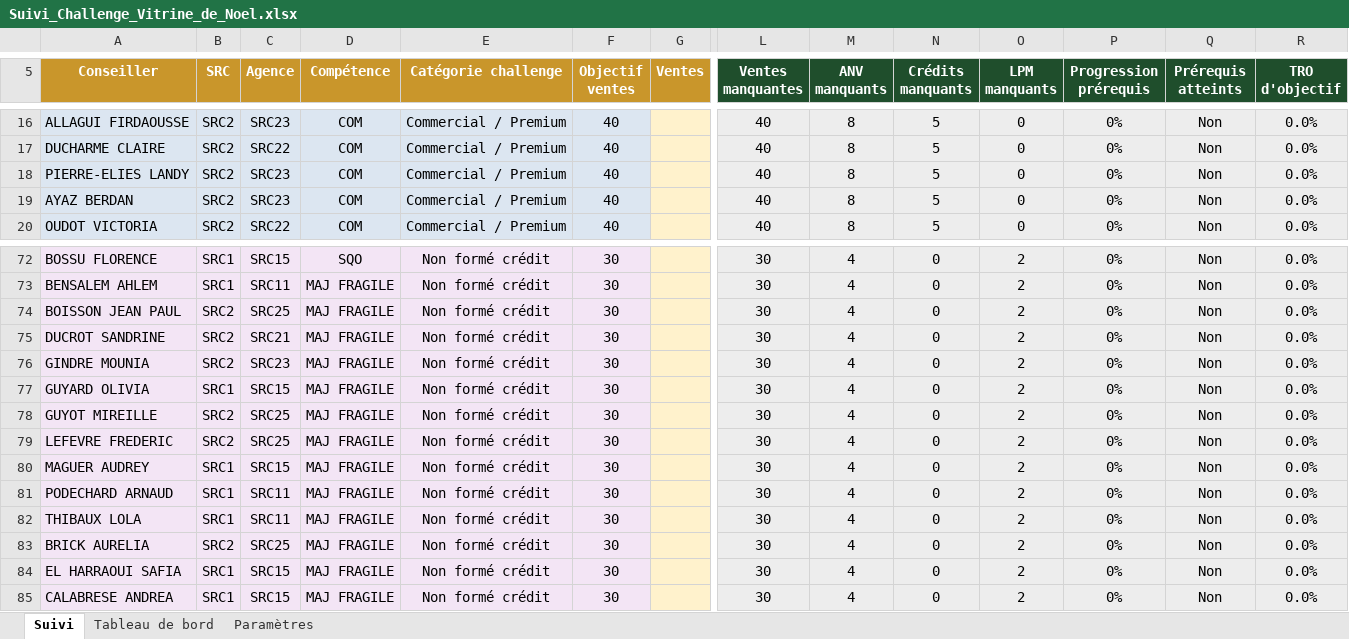
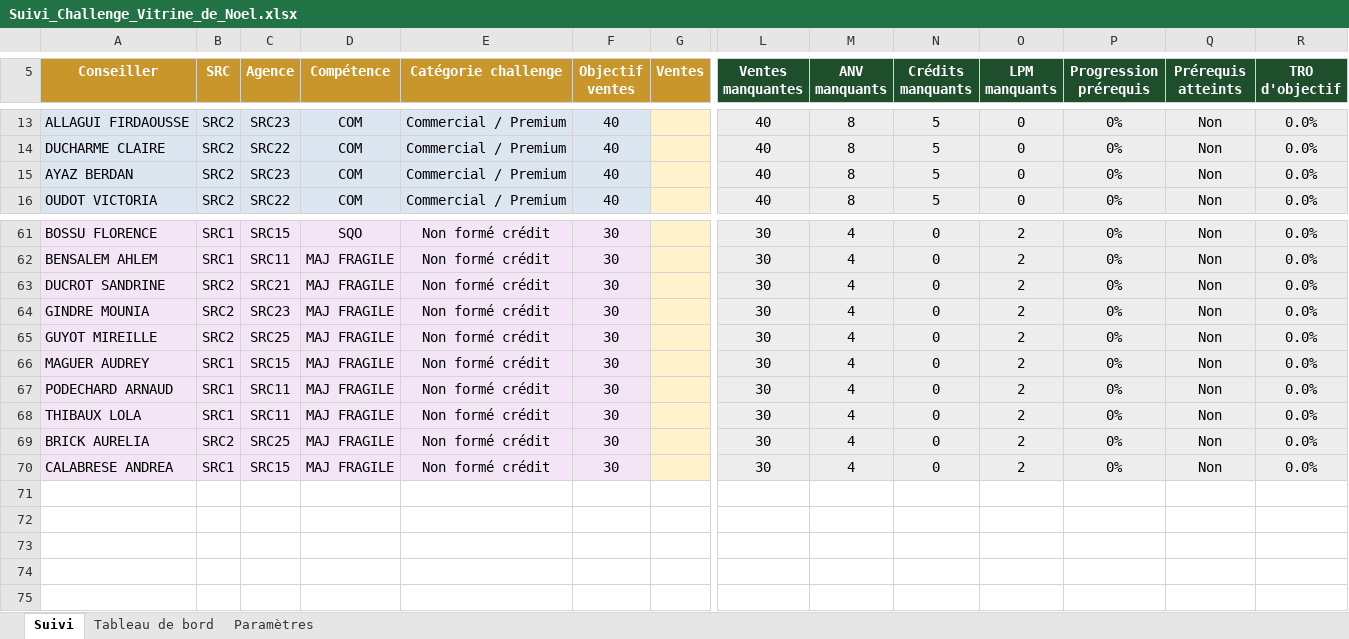
Before and after one commit to nicoletmathis-sketch/Ecc, an Excel workbook: Suivi_Challenge_Vitrine_de_Noel.xlsx, sheet Suivi, drawn as a sheet; only a part is shown, gaps mark what is left out; values as stored, in another font and other column widths than the file's, no borders; conditional formats not drawn; rows hold the shown columns only; the diff covers the shown part only; the diff names each change by its address in the sheet, - before the commit and + after, or states it on an @@ line.

```diff
--- a/Suivi_Challenge_Vitrine_de_Noel.xlsx (sheet Suivi)
+++ b/Suivi_Challenge_Vitrine_de_Noel.xlsx (sheet Suivi)
-row 18: PIERRE-ELIES LANDY | SRC2 | SRC23 | COM | Commercial / Premium | 40 |  | 40 | 8 | 5 | 0 | 0% | Non | 0.0%
-row 74: BOISSON JEAN PAUL | SRC2 | SRC25 | MAJ FRAGILE | Non formé crédit | 30 |  | 30 | 4 | 0 | 2 | 0% | Non | 0.0%
-row 77: GUYARD OLIVIA | SRC1 | SRC15 | MAJ FRAGILE | Non formé crédit | 30 |  | 30 | 4 | 0 | 2 | 0% | Non | 0.0%
-row 79: LEFEVRE FREDERIC | SRC2 | SRC25 | MAJ FRAGILE | Non formé crédit | 30 |  | 30 | 4 | 0 | 2 | 0% | Non | 0.0%
-row 84: EL HARRAOUI SAFIA | SRC1 | SRC15 | MAJ FRAGILE | Non formé crédit | 30 |  | 30 | 4 | 0 | 2 | 0% | Non | 0.0%
```
Also changed, not shown: 10 removed rows elsewhere in this sheet, sheet Tableau de bord, formulas that keep their value.
